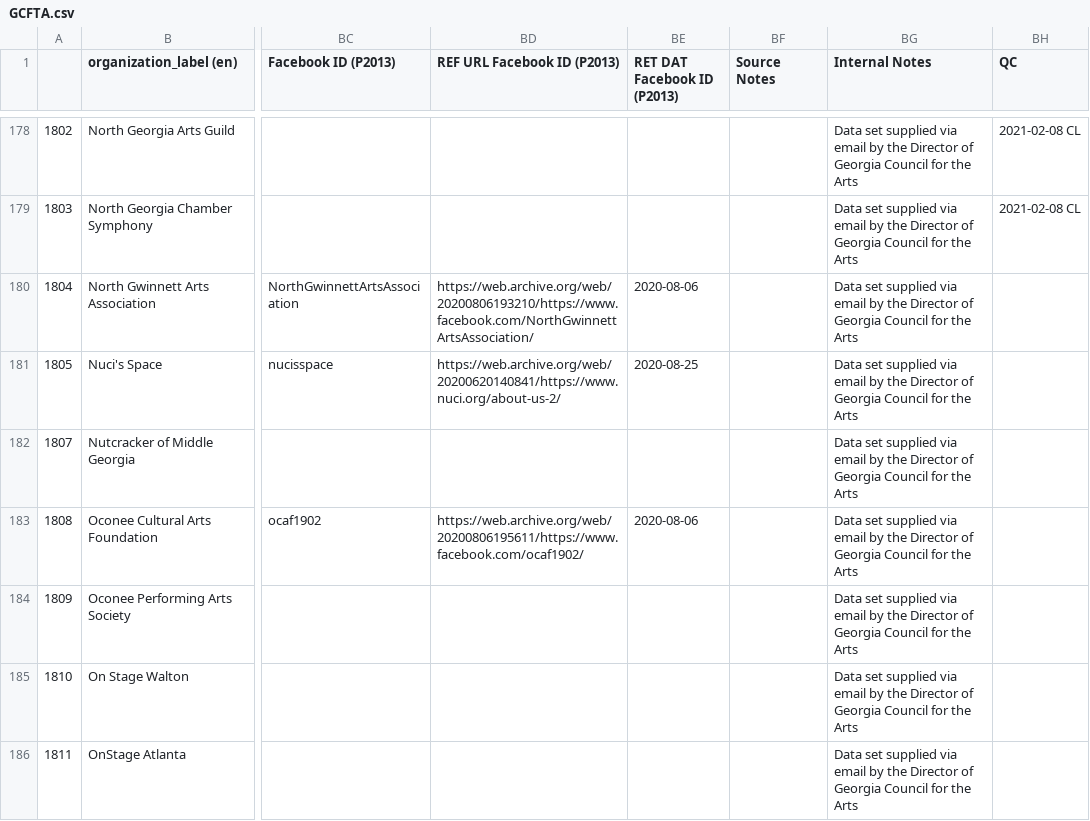
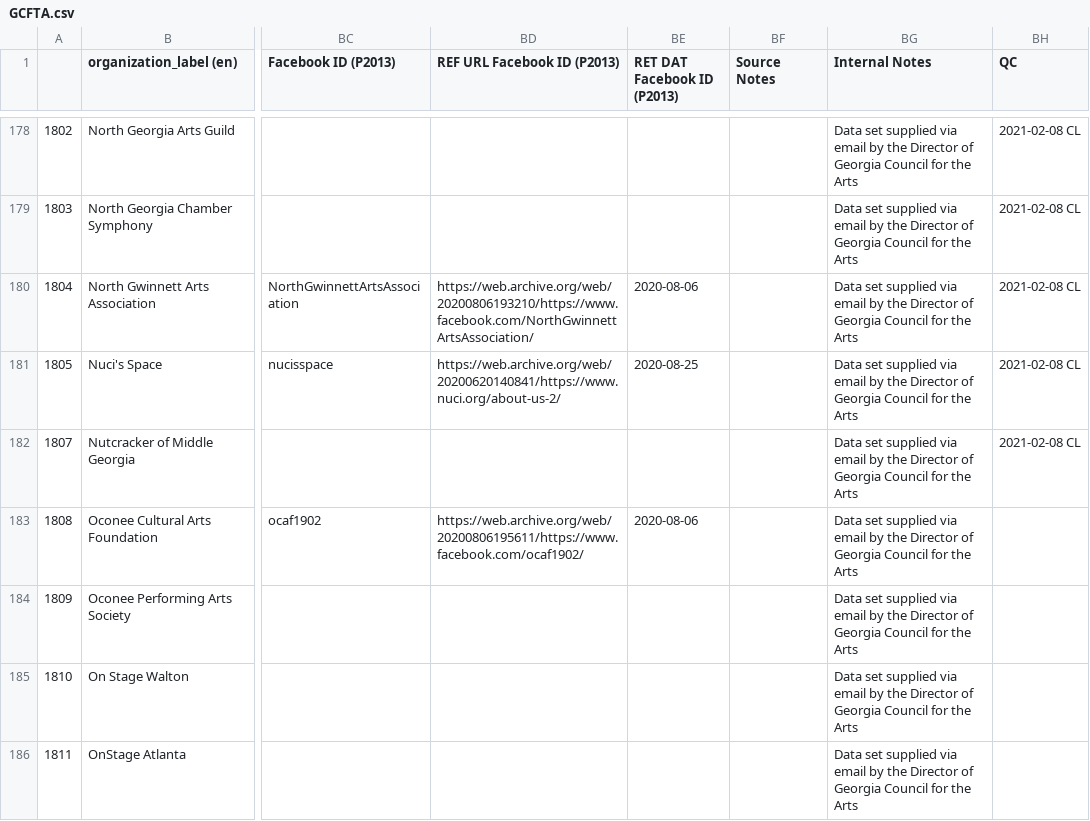
Before and after one commit to AUC-Woodruff-Library/GaNCH-data, a CSV file: data/GCFTA.csv, drawn as a sheet; only a part is shown, gaps mark what is left out; the diff names each change by its address in the sheet, - before the commit and + after, or states it on an @@ line.

Commit message:
GCFTA QC

```diff
--- a/data/GCFTA.csv
+++ b/data/GCFTA.csv
-BH180:BH182 (QC): (empty)
+BH180:BH182 (QC): 2021-02-08 CL
```
